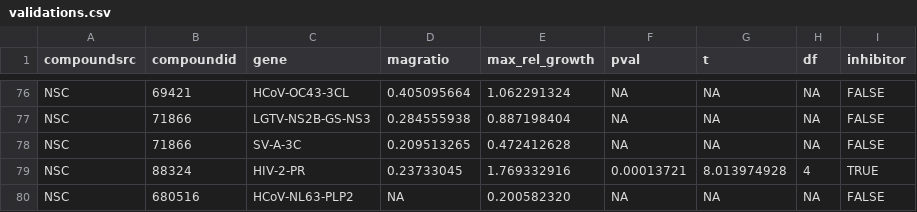
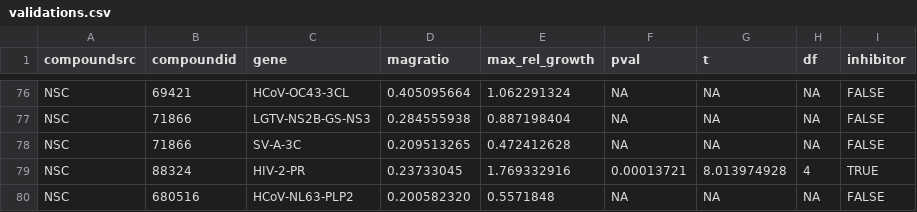
Before and after one commit to alejandrochavezlab/mavda, a CSV file: data/validations.csv, drawn as a sheet; only a part is shown, gaps mark what is left out.

```diff
--- a/data/validations.csv
+++ b/data/validations.csv
@@ -79,2 +79,2 @@ NSC,71866,SV-A-3C,0.209513265,0.472412628,NA,NA,NA,FALSE
 NSC,88324,HIV-2-PR,0.23733045,1.769332916,0.00013721,8.013974928,4,TRUE
-NSC,680516,HCoV-NL63-PLP2,NA,0.200582320,NA,NA,NA,FALSE
+NSC,680516,HCoV-NL63-PLP2,0.200582320,0.5571848,NA,NA,NA,FALSE
```
Also changed, not shown: 12 other files.
